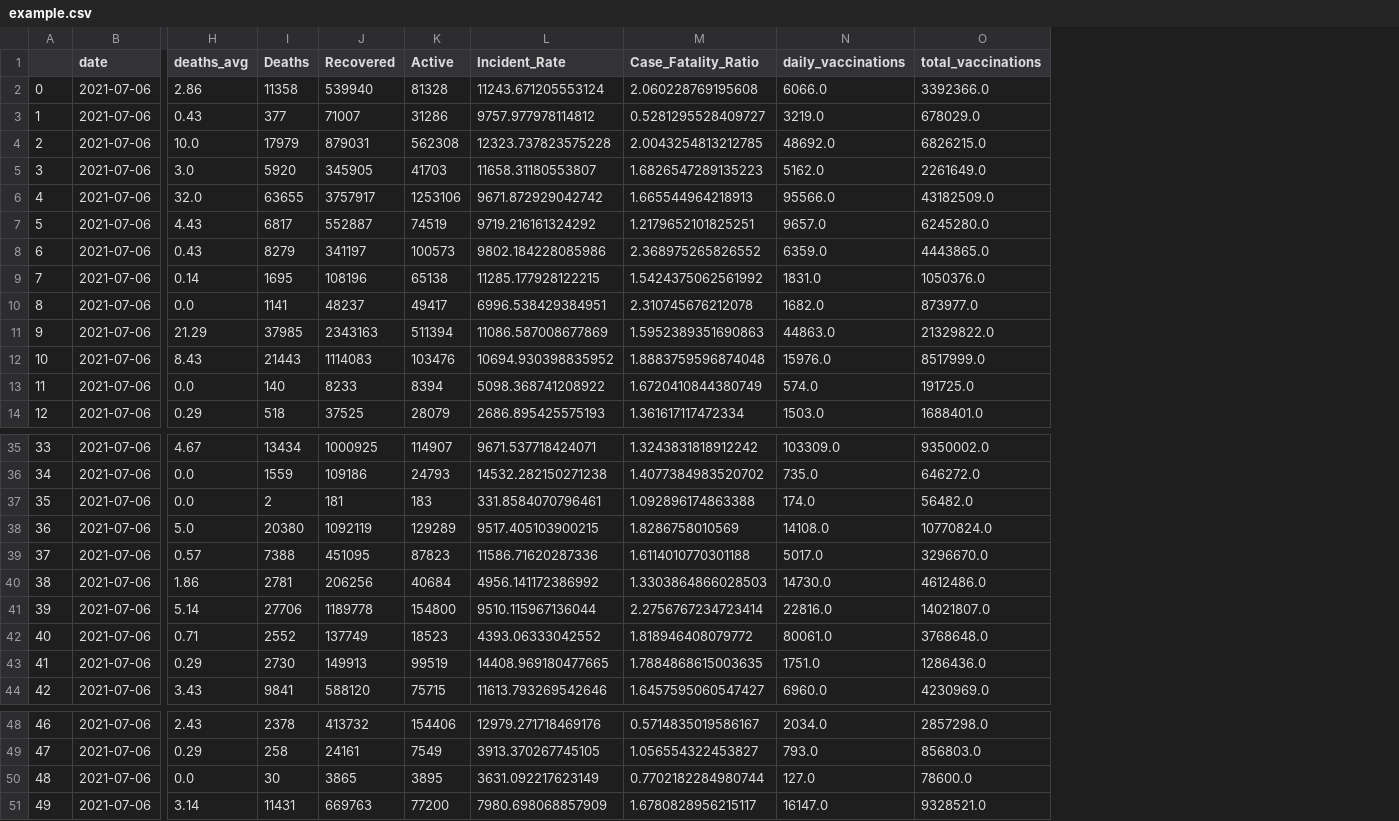
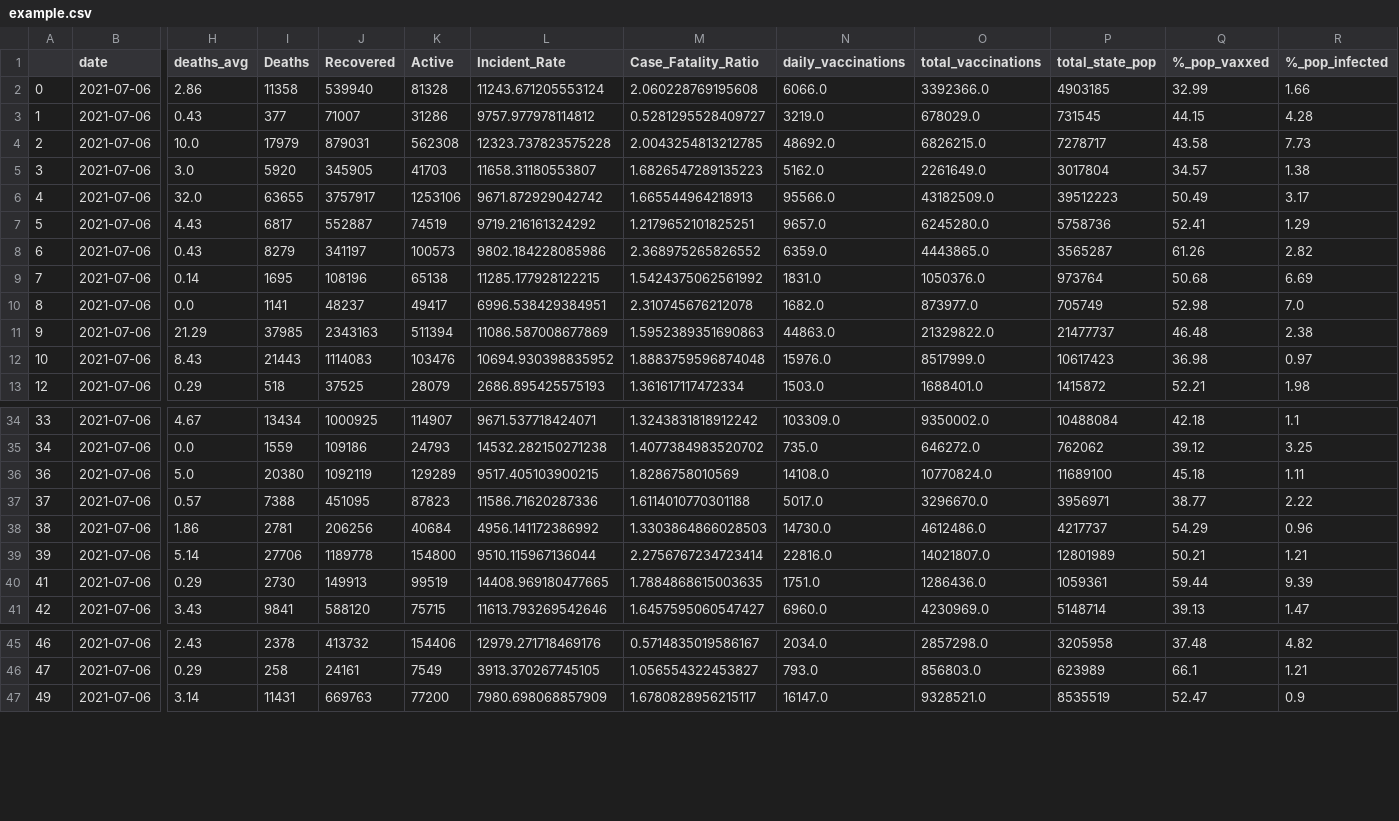
Before and after one commit to SchneiderAJ/B498proj, a CSV file: example.csv, drawn as a sheet; only a part is shown, gaps mark what is left out; removed rows and columns are numbered as before the commit, all else as after; rows hold the shown columns only; the diff names each change by its address in the sheet, - before the commit and + after, or states it on an @@ line.

Commit message:
Added 3 data columns
Added the total state population and submitted calculations to create the % of people vaccinated and infected columns.

```diff
--- a/example.csv
+++ b/example.csv
+column P (total_state_pop), rows 2-13: 4903185 | 731545 | 7278717 | 3017804 | 39512223 | 5758736 | 3565287 | 973764 | 705749 | 21477737 | 10617423 | 1415872; rows 34-41: 10488084 | 762062 | 11689100 | 3956971 | 4217737 | 12801989 | 1059361 | 5148714; rows 45-47: 3205958 | 623989 | 8535519
+column Q (%_pop_vaxxed), rows 2-13: 32.99 | 44.15 | 43.58 | 34.57 | 50.49 | 52.41 | 61.26 | 50.68 | 52.98 | 46.48 | 36.98 | 52.21; rows 34-41: 42.18 | 39.12 | 45.18 | 38.77 | 54.29 | 50.21 | 59.44 | 39.13; rows 45-47: 37.48 | 66.1 | 52.47
+column R (%_pop_infected), rows 2-13: 1.66 | 4.28 | 7.73 | 1.38 | 3.17 | 1.29 | 2.82 | 6.69 | 7.0 | 2.38 | 0.97 | 1.98; rows 34-41: 1.1 | 3.25 | 1.11 | 2.22 | 0.96 | 1.21 | 9.39 | 1.47; rows 45-47: 4.82 | 1.21 | 0.9
-row 13: 11 | 2021-07-06 | 0.0 | 140 | 8233 | 8394 | 5098.368741208922 | 1.6720410844380749 | 574.0 | 191725.0
-row 37: 35 | 2021-07-06 | 0.0 | 2 | 181 | 183 | 331.8584070796461 | 1.092896174863388 | 174.0 | 56482.0
-row 42: 40 | 2021-07-06 | 0.71 | 2552 | 137749 | 18523 | 4393.06333042552 | 1.818946408079772 | 80061.0 | 3768648.0
-row 50: 48 | 2021-07-06 | 0.0 | 30 | 3865 | 3895 | 3631.092217623149 | 0.7702182284980744 | 127.0 | 78600.0
```
Also changed, not shown: 1 other file.
